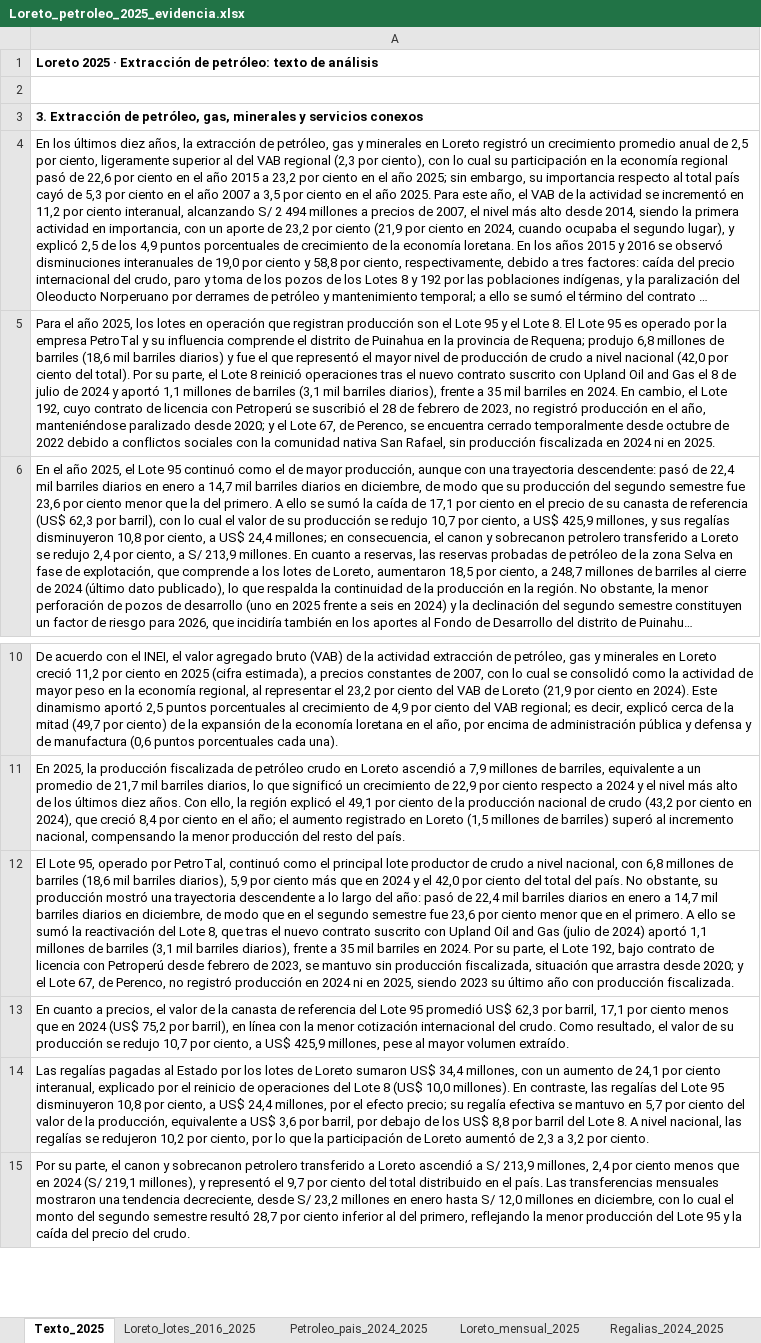
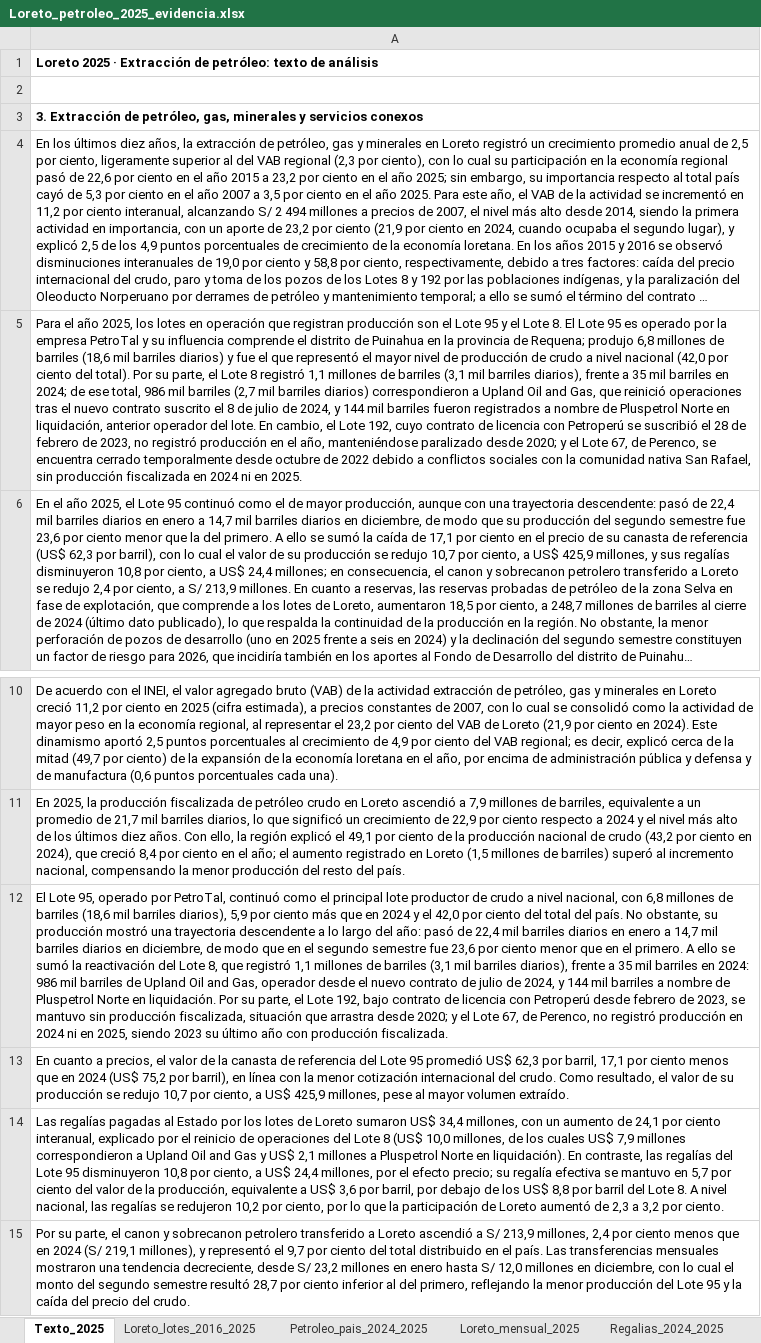
Before and after one commit to adriansivina-droid/scraper-mef, an Excel workbook: HIDROCARBUROS/analisis/Loreto_petroleo_2025_evidencia.xlsx, sheet Texto_2025, drawn as a sheet; only a part is shown, gaps mark what is left out; long unchanged cells end in …; values as stored, in another font and other column widths than the file's, no borders; the diff names each change by its address in the sheet, - before the commit and + after, or states it on an @@ line.

```diff
--- a/HIDROCARBUROS/analisis/Loreto_petroleo_2025_evidencia.xlsx (sheet Texto_2025)
+++ b/HIDROCARBUROS/analisis/Loreto_petroleo_2025_evidencia.xlsx (sheet Texto_2025)
-A5: …Lote 8 reinició operaciones tras el nuevo contrato suscrito con Upland Oil and Gas el 8 de julio de 2024 y aportó 1,1 millones de barriles (3,1 mil barriles diarios), frente a 35 mil barriles en 2024. En cambio,…
+A5: …Lote 8 registró 1,1 millones de barriles (3,1 mil barriles diarios), frente a 35 mil barriles en 2024; de ese total, 986 mil barriles (2,7 mil barriles diarios) correspondieron a Upland Oil and Gas, que reinició operaciones tras el nuevo contrato suscrito el 8 de julio de 2024, y 144 mil barriles fueron registrados a nombre de Pluspetrol Norte en liquidación, anterior operador del lote. En cambio,…
-A12: …8, que tras el nuevo contrato suscrito con Upland Oil and Gas (julio de 2024) aportó 1,1 millones de barriles (3,1 mil barriles diarios), frente a 35 mil barriles en 2024. Por su…
+A12: …8, que registró 1,1 millones de barriles (3,1 mil barriles diarios), frente a 35 mil barriles en 2024: 986 mil barriles de Upland Oil and Gas, operador desde el nuevo contrato de julio de 2024, y 144 mil barriles a nombre de Pluspetrol Norte en liquidación. Por su…
-A14: …(US$ 10,0 millones). En contraste,…
+A14: …(US$ 10,0 millones, de los cuales US$ 7,9 millones correspondieron a Upland Oil and Gas y US$ 2,1 millones a Pluspetrol Norte en liquidación). En contraste,…
```
Also changed, not shown: sheet Petroleo_pais_2024_2025, formulas that keep their value, 1 other file.
